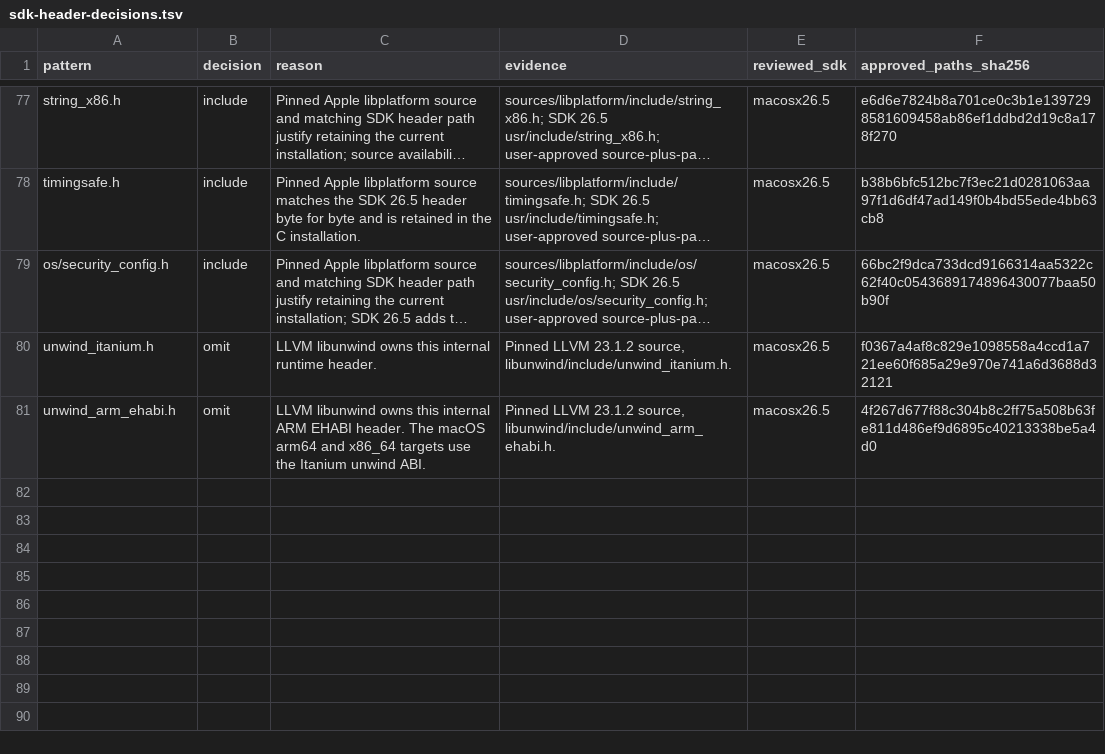
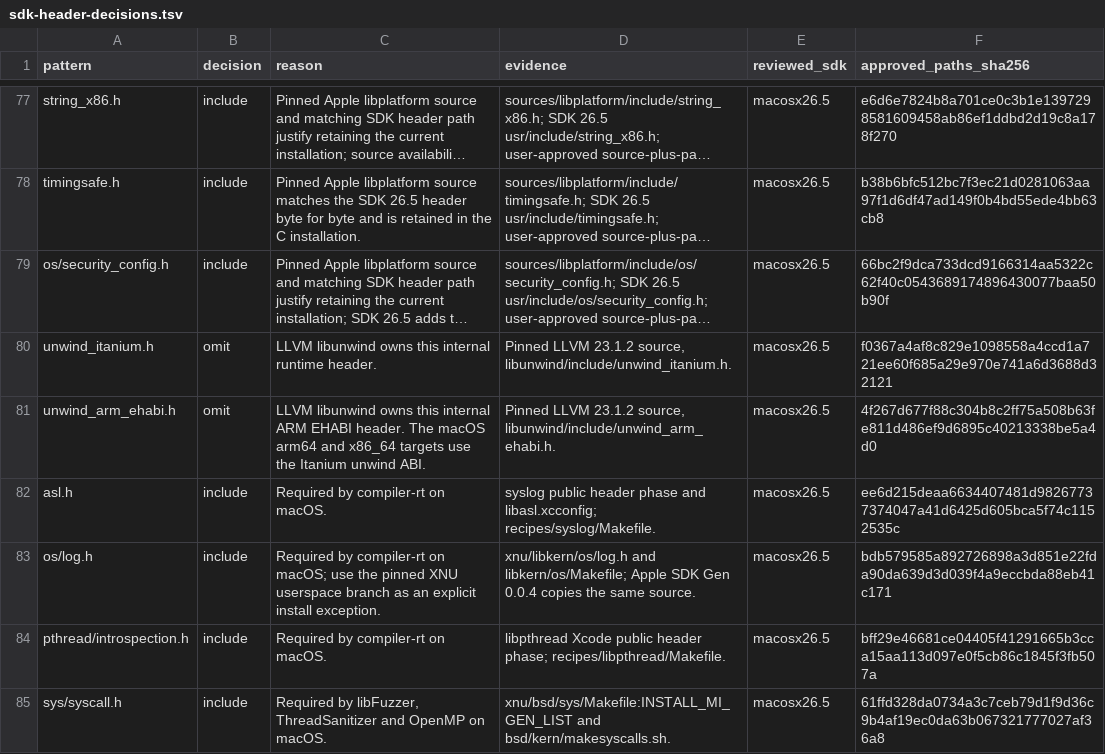
Before and after one commit to hermeticbuild/apple-oss-c-sdk, a TSV file: tools/sdk_review/data/macosx26.5/sdk-header-decisions.tsv, drawn as a sheet; only a part is shown, gaps mark what is left out; long unchanged cells end in ….

Commit message:
Record the source locks and recipes used for macOS SDK qualification

```diff
--- a/tools/sdk_review/data/macosx26.5/sdk-header-decisions.tsv
+++ b/tools/sdk_review/data/macosx26.5/sdk-header-decisions.tsv
@@ -81 +81,5 @@ unwind_itanium.h	omit	LLVM libunwind owns this internal runtime header.	Pinned L
 unwind_arm_ehabi.h	omit	LLVM libunwind owns this internal ARM EHABI header. The macOS arm64 and x86_64 targets use the Itanium unwind ABI.	Pinned LLVM 23.1.2 source, libunwind/include/unwind_arm_ehabi.h.	macosx26.5	4f267d677f88c304b8c2ff75a508b63fe811d486ef9d6895c40213338be5a4d0
+asl.h	include	Required by compiler-rt on macOS.	syslog public header phase and libasl.xcconfig; recipes/syslog/Makefile.	macosx26.5	ee6d215deaa6634407481d98267737374047a41d6425d605bca5f74c1152535c
+os/log.h	include	Required by compiler-rt on macOS; use the pinned XNU userspace branch as an explicit install exception.	xnu/libkern/os/log.h and libkern/os/Makefile; Apple SDK Gen 0.0.4 copies the same source.	macosx26.5	bdb579585a892726898a3d851e22fda90da639d3d039f4a9eccbda88eb41c171
+pthread/introspection.h	include	Required by compiler-rt on macOS.	libpthread Xcode public header phase; recipes/libpthread/Makefile.	macosx26.5	bff29e46681ce04405f41291665b3cca15aa113d097e0f5cb86c1845f3fb507a
+sys/syscall.h	include	Required by libFuzzer, ThreadSanitizer and OpenMP on macOS.	xnu/bsd/sys/Makefile:INSTALL_MI_GEN_LIST and bsd/kern/makesyscalls.sh.	macosx26.5	61ffd328da0734a3c7ceb79d1f9d36c9b4af19ec0da63b067321777027af36a8
```
Also changed, not shown: tools/sdk_review/data/macosx26.5/sdk-review-notes.tsv, 30 other files.
